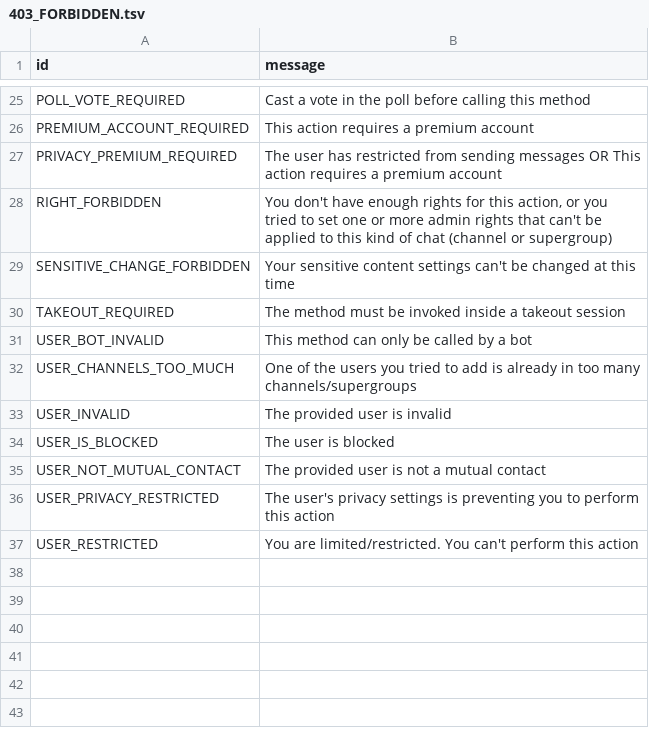
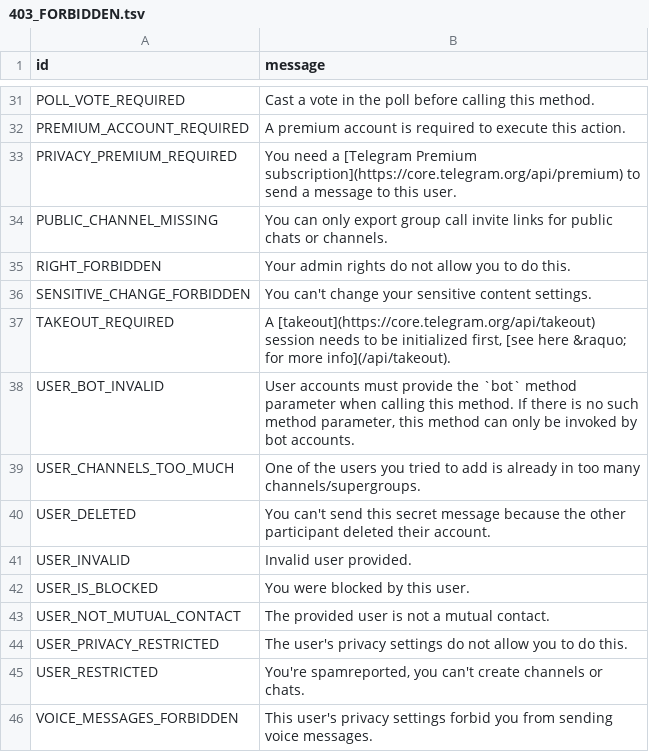
Before and after one commit to TelegramPlayground/PyroTGFork, a TSV file: compiler/errors/source/403_FORBIDDEN.tsv, drawn as a sheet; only a part is shown, gaps mark what is left out; addresses are those after the commit; the diff covers the shown part only; the diff names each change by its address in the sheet, - before the commit and + after, or states it on an @@ line.

```diff
--- a/compiler/errors/source/403_FORBIDDEN.tsv
+++ b/compiler/errors/source/403_FORBIDDEN.tsv
-B31 (message): …calling this method
+B31 (message): …calling this method.
-B32 (message): This action requires a premium account
+B32 (message): A premium account is required to execute this action.
-B33 (message): The user has restricted from sending messages OR This action requires a premium account
+B33 (message): You need a [Telegram Premium subscription](https://core.telegram.org/api/premium) to send a message to this user.
+row 34: PUBLIC_CHANNEL_MISSING | You can only export group call invite links for public chats or channels.
-B35 (message): You don't have enough rights for this action, or you tried to set one or more admin rights that can't be applied to this kind of chat (channel or supergroup)
+B35 (message): Your admin rights do not allow you to do this.
-B36 (message): Your sensitive content settings can't be changed at this time
+B36 (message): You can't change your sensitive content settings.
-B37 (message): The method must be invoked inside a takeout session
+B37 (message): A [takeout](https://core.telegram.org/api/takeout) session needs to be initialized first, [see here &raquo; for more info](/api/takeout).
-B38 (message): This method can only be called by a bot
+B38 (message): User accounts must provide the `bot` method parameter when calling this method. If there is no such method parameter, this method can only be invoked by bot accounts.
-B39 (message): …too many channels/supergroups
+B39 (message): …too many channels/supergroups.
+row 40: USER_DELETED | You can't send this secret message because the other participant deleted their account.
-B41 (message): The provided user is invalid
+B41 (message): Invalid user provided.
-B42 (message): The user is blocked
+B42 (message): You were blocked by this user.
-B43 (message): The provided user is not a mutual contact
+B43 (message): The provided user is not a mutual contact.
-B44 (message): …privacy settings is preventing you to perform this action
+B44 (message): …privacy settings do not allow you to do this.
-B45 (message): You are limited/restricted. You can't perform this action
+B45 (message): You're spamreported, you can't create channels or chats.
+row 46: VOICE_MESSAGES_FORBIDDEN | This user's privacy settings forbid you from sending voice messages.
```
Also changed, not shown: 6 added rows and 20 edited cells elsewhere in this file, compiler/errors/source/500_INTERNAL_SERVER_ERROR.tsv, 3 other files.
